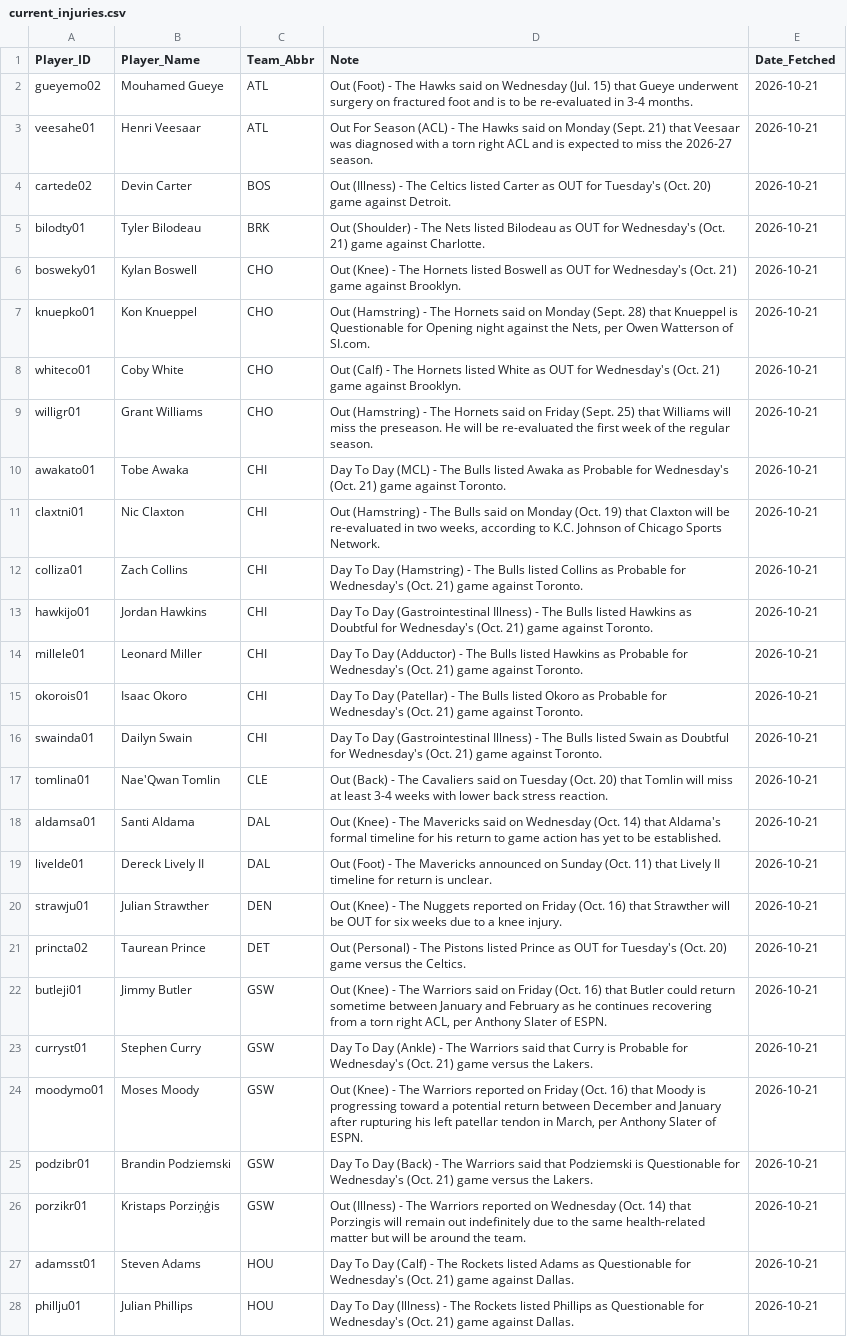
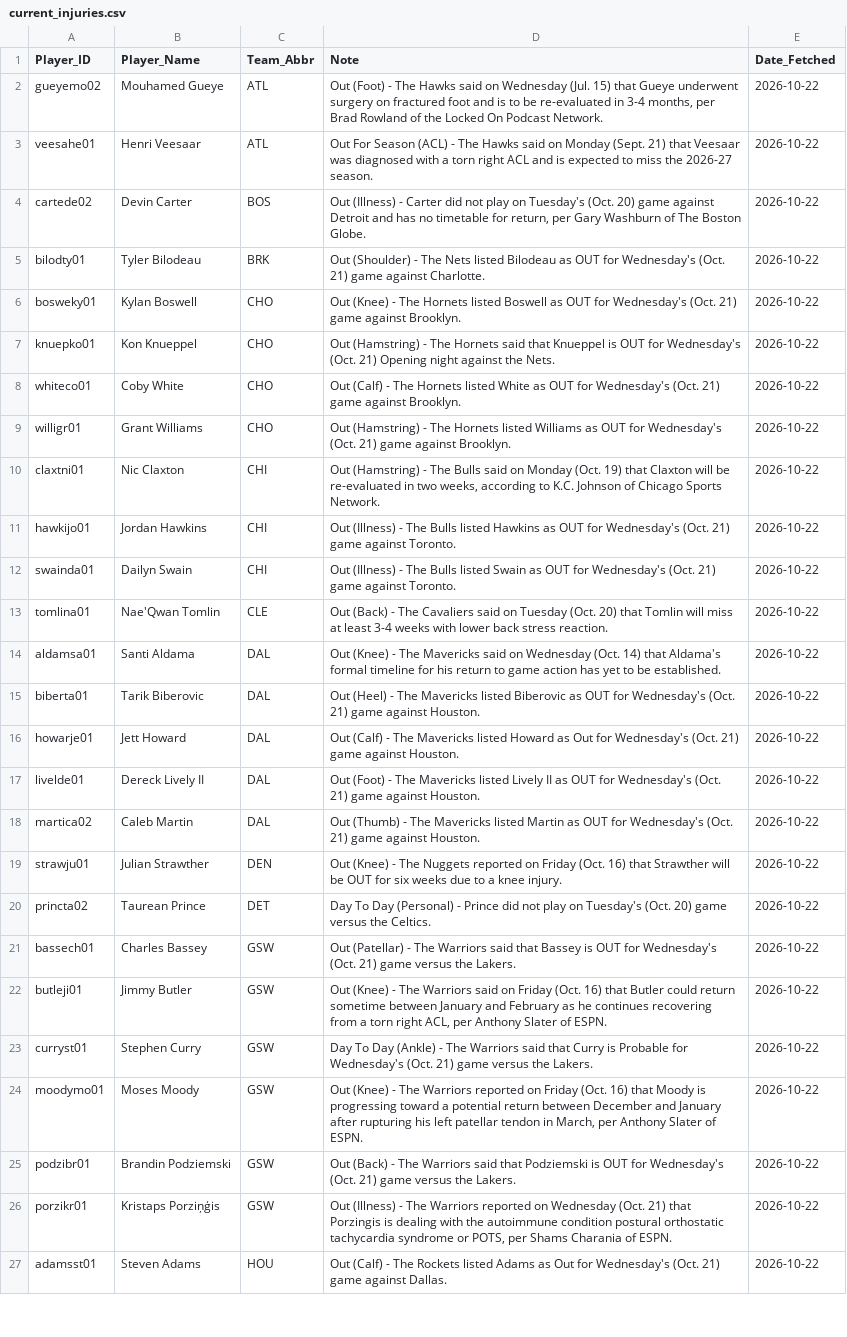
Before and after one commit to Ricky0627/nba-prediction-app, a CSV file: current_injuries.csv, drawn as a sheet; only a part is shown; removed rows and columns are numbered as before the commit, all else as after; the diff covers the shown part only; the diff names each change by its address in the sheet, - before the commit and + after, or states it on an @@ line.

```diff
--- a/current_injuries.csv
+++ b/current_injuries.csv
-D2 (Note): …in 3-4 months.
+D2 (Note): …in 3-4 months, per Brad Rowland of the Locked On Podcast Network.
-E2:E9 (Date_Fetched): 2026-10-21
+E2:E9 (Date_Fetched): 2026-10-22
-D4 (Note): …(Illness) - The Celtics listed Carter as OUT for Tuesday's (Oct. 20) game against Detroit.
+D4 (Note): …(Illness) - Carter did not play on Tuesday's (Oct. 20) game against Detroit and has no timetable for return, per Gary Washburn of The Boston Globe.
-D7 (Note): …Hornets said on Monday (Sept. 28) that Knueppel is Questionable for Opening night against the Nets, per Owen Watterson of SI.com.
+D7 (Note): …Hornets said that Knueppel is OUT for Wednesday's (Oct. 21) Opening night against the Nets.
-D9 (Note): …The Hornets said on Friday (Sept. 25) that Williams will miss the preseason. He will be re-evaluated the first week of the regular season.
+D9 (Note): …The Hornets listed Williams as OUT for Wednesday's (Oct. 21) game against Brooklyn.
-row 10: awakato01 | Tobe Awaka | CHI | Day To Day (MCL) - The Bulls listed Awaka as Probable for Wednesday's (Oct. 21) game against Toronto. | 2026-10-21
-E10 (Date_Fetched): 2026-10-21
+E10 (Date_Fetched): 2026-10-22
-row 12: colliza01 | Zach Collins | CHI | Day To Day (Hamstring) - The Bulls listed Collins as Probable for Wednesday's (Oct. 21) game against Toronto. | 2026-10-21
-D11 (Note): Day To Day (Gastrointestinal Illness) - The Bulls listed Hawkins as Doubtful for Wednesday's…
+D11 (Note): Out (Illness) - The Bulls listed Hawkins as OUT for Wednesday's…
-E11 (Date_Fetched): 2026-10-21
+E11 (Date_Fetched): 2026-10-22
-row 14: millele01 | Leonard Miller | CHI | Day To Day (Adductor) - The Bulls listed Hawkins as Probable for Wednesday's (Oct. 21) game against Toronto. | 2026-10-21
-row 15: okorois01 | Isaac Okoro | CHI | Day To Day (Patellar) - The Bulls listed Okoro as Probable for Wednesday's (Oct. 21) game against Toronto. | 2026-10-21
-D12 (Note): Day To Day (Gastrointestinal Illness) - The Bulls listed Swain as Doubtful for Wednesday's…
+D12 (Note): Out (Illness) - The Bulls listed Swain as OUT for Wednesday's…
-E12:E14 (Date_Fetched): 2026-10-21
+E12:E14 (Date_Fetched): 2026-10-22
+row 15: biberta01 | Tarik Biberovic | DAL | Out (Heel) - The Mavericks listed Biberovic as OUT for Wednesday's (Oct. 21) game against Houston. | 2026-10-22
+row 16: howarje01 | Jett Howard | DAL | Out (Calf) - The Mavericks listed Howard as Out for Wednesday's (Oct. 21) game against Houston. | 2026-10-22
-D17 (Note): …The Mavericks announced on Sunday (Oct. 11) that Lively II timeline for return is unclear.
+D17 (Note): …The Mavericks listed Lively II as OUT for Wednesday's (Oct. 21) game against Houston.
-E17 (Date_Fetched): 2026-10-21
+E17 (Date_Fetched): 2026-10-22
+row 18: martica02 | Caleb Martin | DAL | Out (Thumb) - The Mavericks listed Martin as OUT for Wednesday's (Oct. 21) game against Houston. | 2026-10-22
-E19:E20 (Date_Fetched): 2026-10-21
+E19:E20 (Date_Fetched): 2026-10-22
-D20 (Note): Out (Personal) - The Pistons listed Prince as OUT for Tuesday's (Oct.…
+D20 (Note): Day To Day (Personal) - Prince did not play on Tuesday's (Oct.…
+row 21: bassech01 | Charles Bassey | GSW | Out (Patellar) - The Warriors said that Bassey is OUT for Wednesday's (Oct. 21) game versus the Lakers. | 2026-10-22
-E22:E27 (Date_Fetched): 2026-10-21
+E22:E27 (Date_Fetched): 2026-10-22
-D25 (Note): Day To Day (Back) - The Warriors said that Podziemski is Questionable for Wednesday's…
+D25 (Note): Out (Back) - The Warriors said that Podziemski is OUT for Wednesday's…
-D26 (Note): …Wednesday (Oct. 14) that Porzingis will remain out indefinitely due to the same health-related matter but will be around the team.
+D26 (Note): …Wednesday (Oct. 21) that Porzingis is dealing with the autoimmune condition postural orthostatic tachycardia syndrome or POTS, per Shams Charania of ESPN.
-D27 (Note): Day To Day (Calf) - The Rockets listed Adams as Questionable for Wednesday's…
+D27 (Note): Out (Calf) - The Rockets listed Adams as Out for Wednesday's…
-row 28: phillju01 | Julian Phillips | HOU | Day To Day (Illness) - The Rockets listed Phillips as Questionable for Wednesday's (Oct. 21) game against Dallas. | 2026-10-21
```
Also changed, not shown: 6 added rows, 5 removed rows and 53 edited cells elsewhere in this file, final_analysis_report.csv, final_analysis_report_v800.csv, 13 other files.
